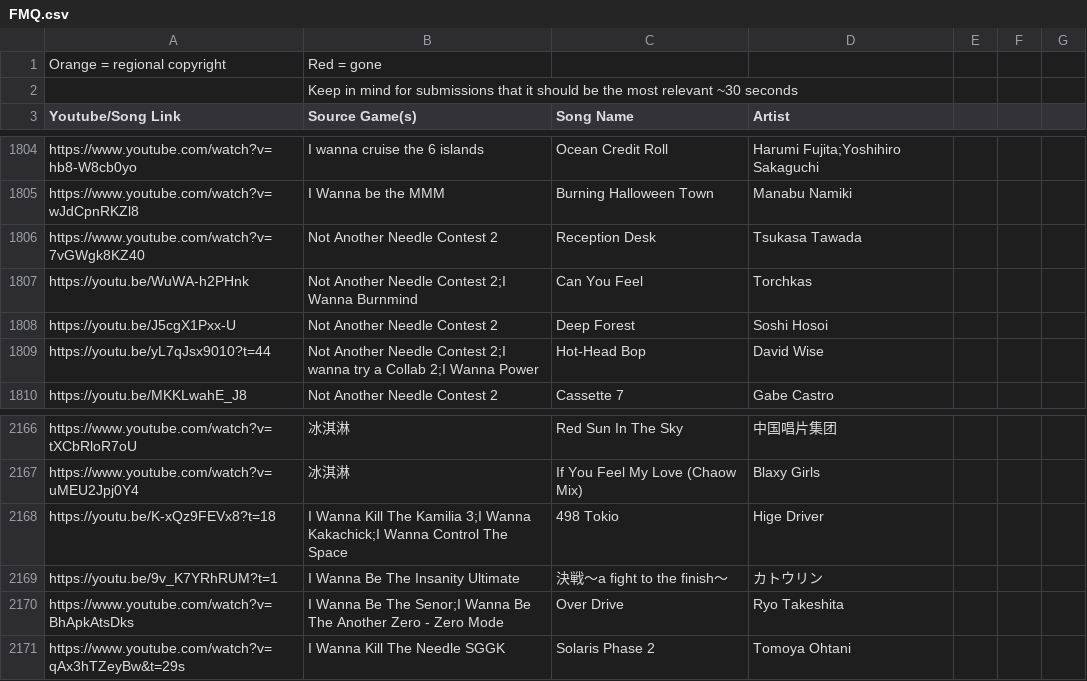
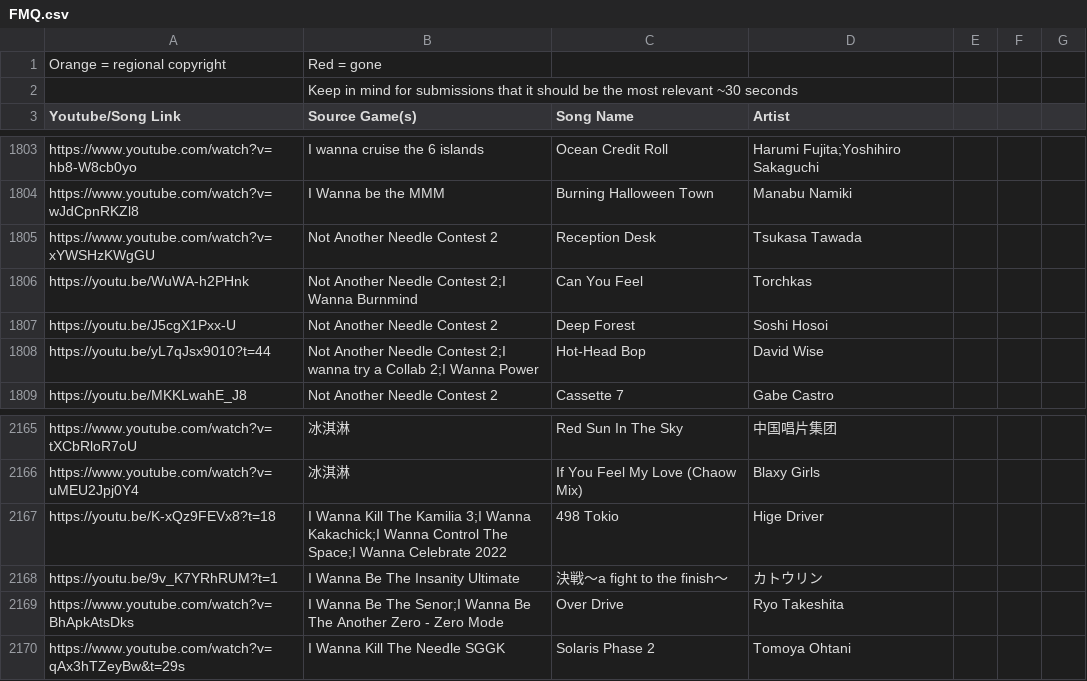
Before and after one commit to PlayerDash2017/Fangame-Music-Quiz-Page-ver, a CSV file: FMQ.csv, drawn as a sheet; only a part is shown, gaps mark what is left out; the diff covers the shown part only.

```diff
--- a/FMQ.csv
+++ b/FMQ.csv
@@ -1806,3 +1805,3 @@ https://www.youtube.com/watch?v=hb8-W8cb0yo,I wanna cruise the 6 islands,Ocean C
 https://www.youtube.com/watch?v=wJdCpnRKZl8,I Wanna be the MMM,Burning Halloween Town,Manabu Namiki,,,
-https://www.youtube.com/watch?v=7vGWgk8KZ40,Not Another Needle Contest 2,Reception Desk,Tsukasa Tawada,,,
+https://www.youtube.com/watch?v=xYWSHzKWgGU,Not Another Needle Contest 2,Reception Desk,Tsukasa Tawada,,,
 https://youtu.be/WuWA-h2PHnk,Not Another Needle Contest 2;I Wanna Burnmind,Can You Feel,Torchkas,,,
@@ -2168,3 +2167,3 @@ https://www.youtube.com/watch?v=tXCbRloR7oU,冰淇淋,Red Sun In The Sky,中国
 https://www.youtube.com/watch?v=uMEU2Jpj0Y4,冰淇淋,If You Feel My Love (Chaow Mix),Blaxy Girls,,,
-https://youtu.be/K-xQz9FEVx8?t=18,I Wanna Kill The Kamilia 3;I Wanna Kakachick;I Wanna Control The Space,498 Tokio,Hige Driver,,,
+https://youtu.be/K-xQz9FEVx8?t=18,I Wanna Kill The Kamilia 3;I Wanna Kakachick;I Wanna Control The Space;I Wanna Celebrate 2022,498 Tokio,Hige Driver,,,
 https://youtu.be/9v_K7YRhRUM?t=1,I Wanna Be The Insanity Ultimate,決戦～a fight to the finish～,カトウリン,,,
```
Also changed, not shown: 2 added rows, 1 removed row and 9 edited cells elsewhere in this file.
